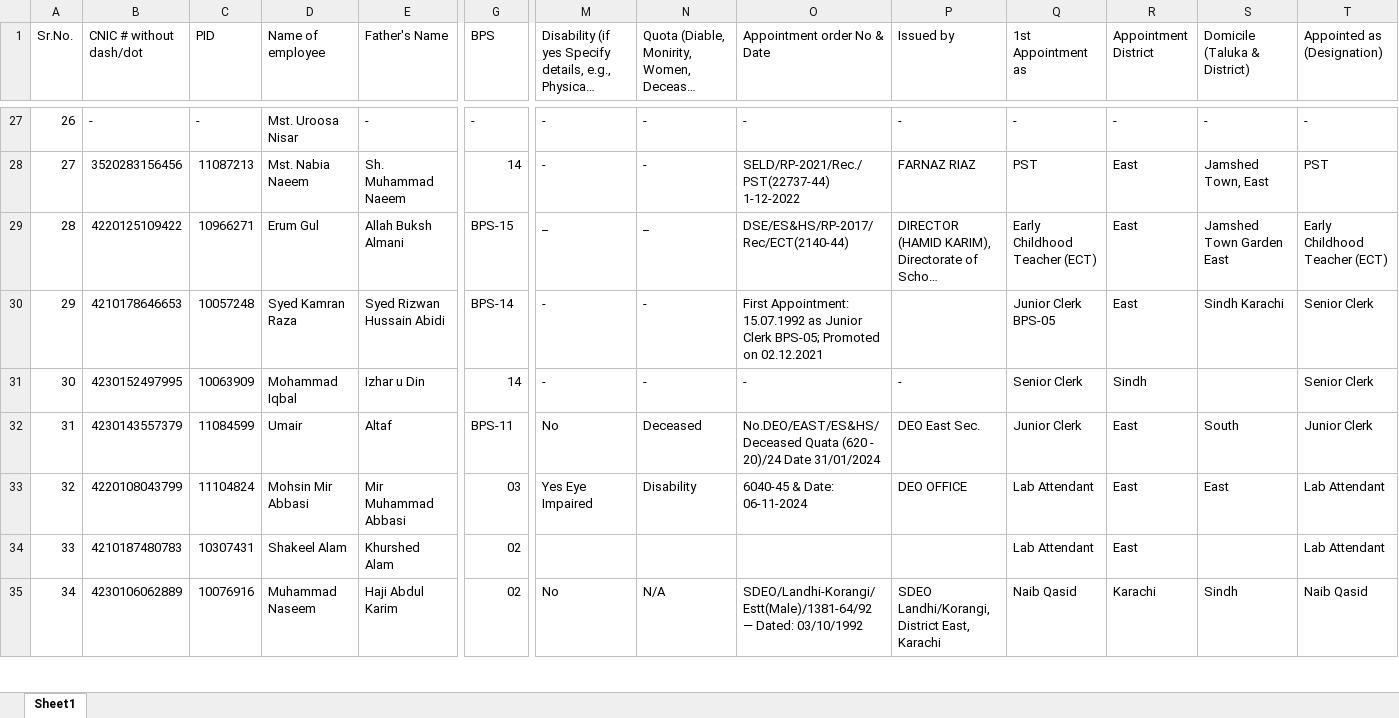
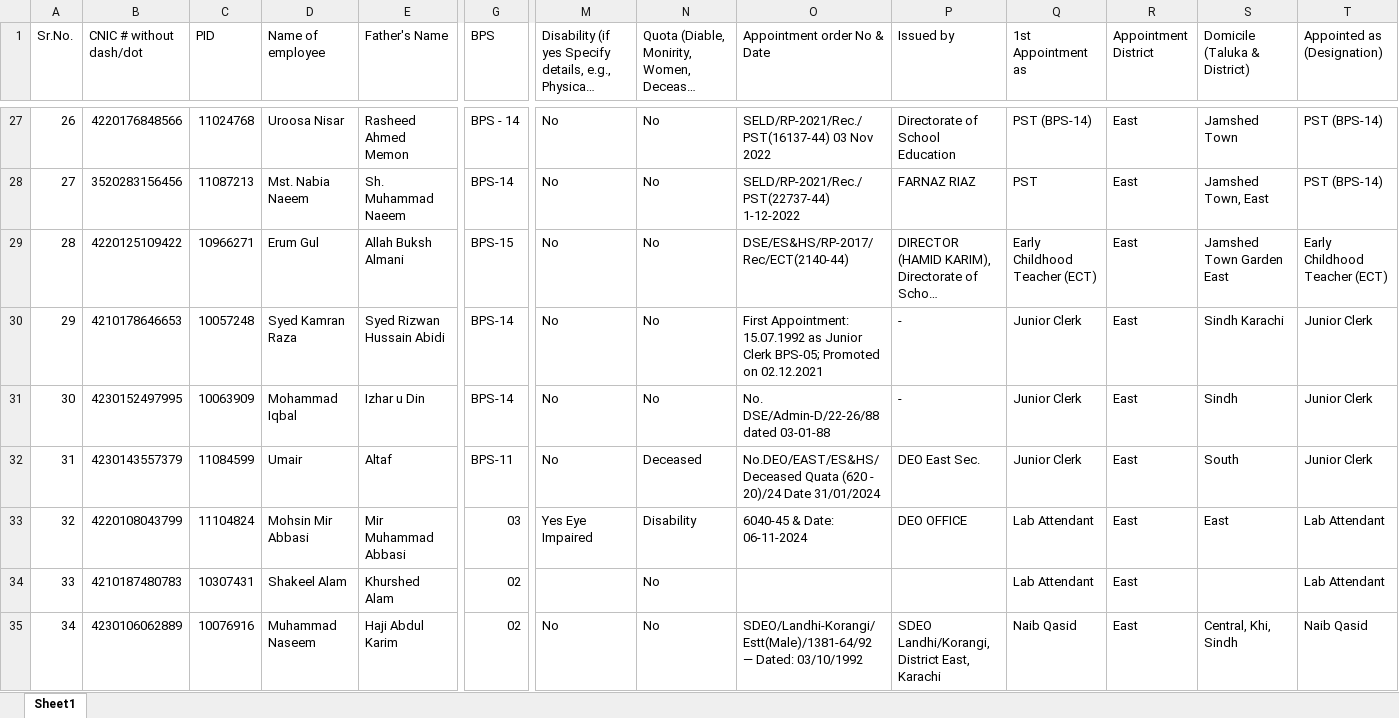
Before and after one commit to mohammadfaisalpirzada/datacleaning, an Excel workbook: public/data/teachers.xlsx, sheet Sheet1, drawn as a sheet; only a part is shown, gaps mark what is left out; long unchanged cells end in …; values as stored, in another font and other column widths than the file's, no cell formats; the diff covers the shown part only; the diff names each change by its address in the sheet, - before the commit and + after, or states it on an @@ line.

```diff
--- a/public/data/teachers.xlsx (sheet Sheet1)
+++ b/public/data/teachers.xlsx (sheet Sheet1)
-B27 (CNIC # without dash/dot): -
+B27 (CNIC # without dash/dot): 4220176848566
-C27 (PID): -
+C27 (PID): 11024768
-D27 (Name of employee): Mst. Uroosa Nisar
+D27 (Name of employee): Uroosa Nisar
-E27 (Father's Name): -
+E27 (Father's Name): Rasheed Ahmed Memon
-G27 (BPS): -
+G27 (BPS): BPS - 14
-M27:M28: -
+M27:M28: No
-N27:N28: -
+N27:N28: No
-O27 (Appointment order No & Date): -
+O27 (Appointment order No & Date): SELD/RP-2021/Rec./PST(16137-44) 03 Nov 2022
-P27 (Issued by): -
+P27 (Issued by): Directorate of School Education
-Q27 (1st Appointment as): -
+Q27 (1st Appointment as): PST (BPS-14)
-R27 (Appointment District): -
+R27 (Appointment District): East
-S27 (Domicile (Taluka & District)): -
+S27 (Domicile (Taluka & District)): Jamshed Town
-T27 (Appointed as (Designation)): -
+T27 (Appointed as (Designation)): PST (BPS-14)
-G28 (BPS): 14
+G28 (BPS): BPS-14
-T28 (Appointed as (Designation)): PST
+T28 (Appointed as (Designation)): PST (BPS-14)
-M29: _
+M29: No
-N29: _
+N29: No
-M30:M31: -
+M30:M31: No
-N30:N31: -
+N30:N31: No
-P30 (Issued by): (empty)
+P30 (Issued by): -
-Q30 (1st Appointment as): Junior Clerk BPS-05
+Q30 (1st Appointment as): Junior Clerk
-T30:T31 (Appointed as (Designation)): Senior Clerk
+T30:T31 (Appointed as (Designation)): Junior Clerk
-G31 (BPS): 14
+G31 (BPS): BPS-14
-O31 (Appointment order No & Date): -
+O31 (Appointment order No & Date): No. DSE/Admin-D/22-26/88 dated 03-01-88
-Q31 (1st Appointment as): Senior Clerk
+Q31 (1st Appointment as): Junior Clerk
-R31 (Appointment District): Sindh
+R31 (Appointment District): East
-S31 (Domicile (Taluka & District)): (empty)
+S31 (Domicile (Taluka & District)): Sindh
-N34: (empty)
+N34: No
-N35: N/A
+N35: No
-R35 (Appointment District): Karachi
+R35 (Appointment District): East
-S35 (Domicile (Taluka & District)): Sindh
+S35 (Domicile (Taluka & District)): Central, Khi, Sindh
```
Also changed, not shown: 101 edited cells elsewhere in this sheet, cell formats.
